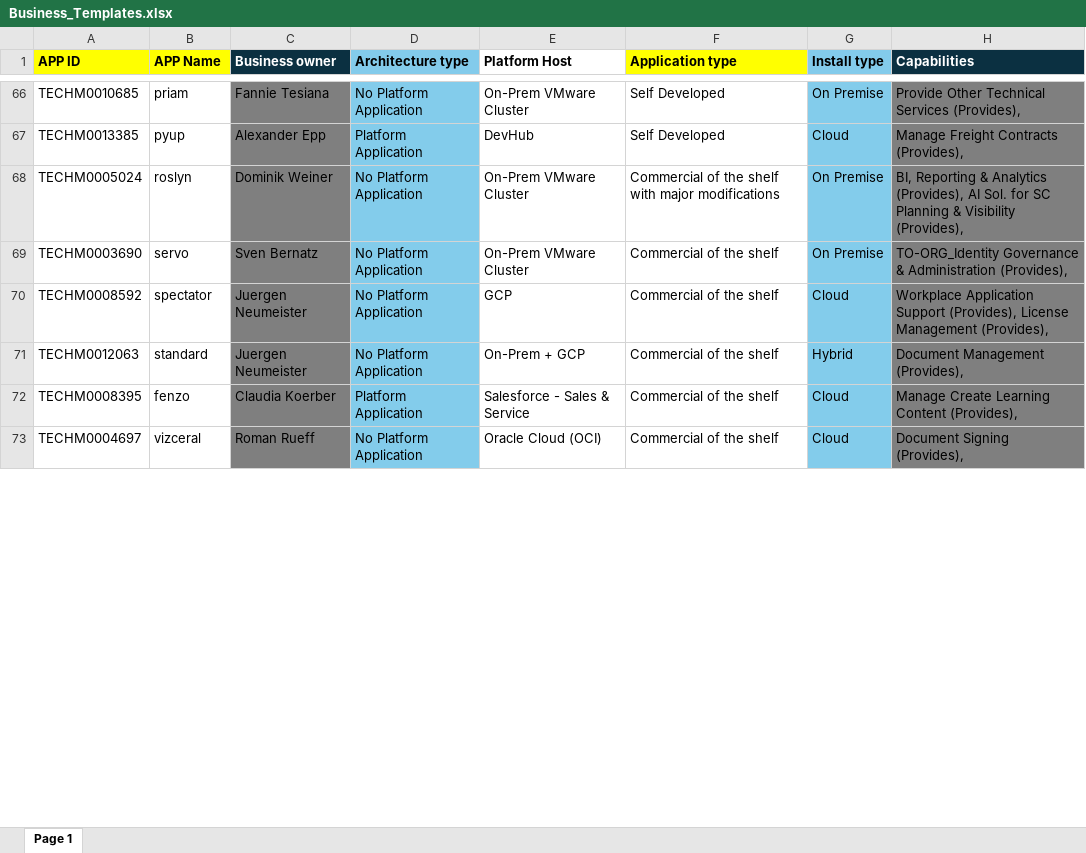
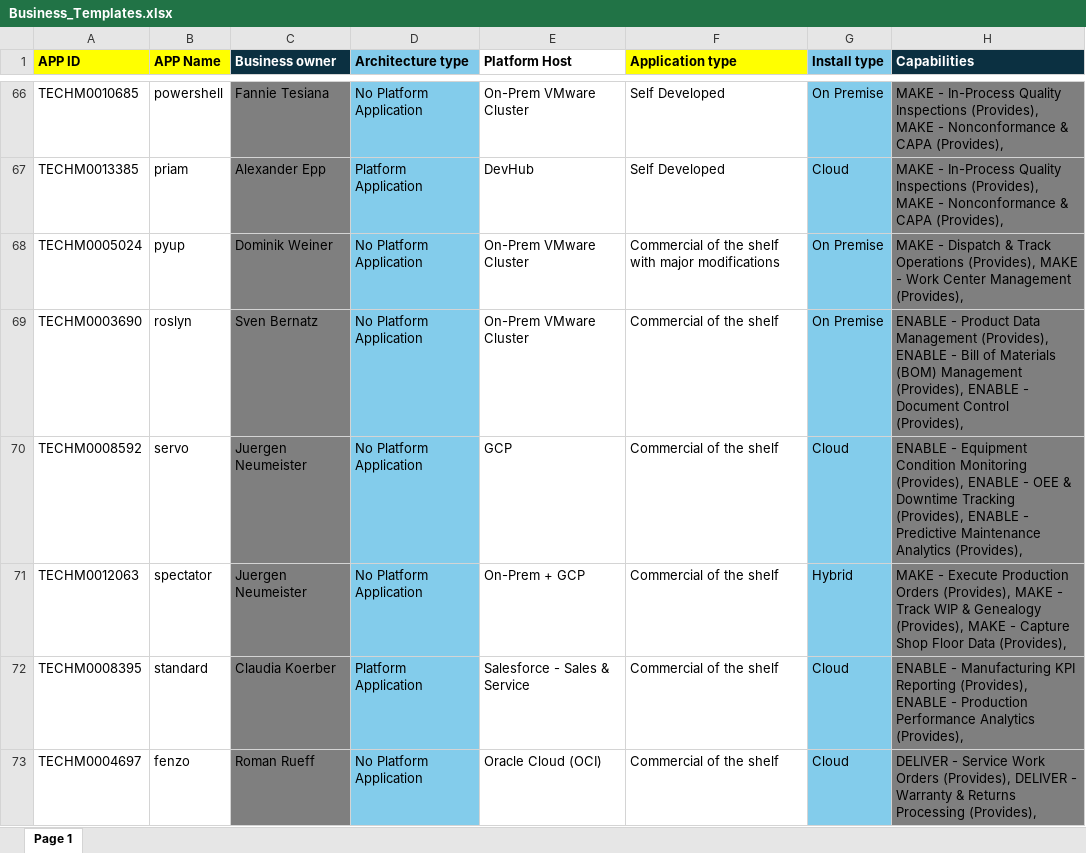
Before and after one commit to vishnuu0001/local_app_rationalization, an Excel workbook: backend/data/Business_Templates.xlsx, sheet Page 1, drawn as a sheet; only a part is shown, gaps mark what is left out; values as stored, in another font and other column widths than the file's, no borders; the diff covers the shown part only; the diff names each change by its address in the sheet, - before the commit and + after, or states it on an @@ line.

```diff
--- a/backend/data/Business_Templates.xlsx (sheet Page 1)
+++ b/backend/data/Business_Templates.xlsx (sheet Page 1)
-B66 (APP Name): priam
+B66 (APP Name): powershell
-H66 (Capabilities): Provide Other Technical Services (Provides),
+H66 (Capabilities): MAKE - In-Process Quality Inspections (Provides), MAKE - Nonconformance & CAPA (Provides),
-B67 (APP Name): pyup
+B67 (APP Name): priam
-H67 (Capabilities): Manage Freight Contracts (Provides),
+H67 (Capabilities): MAKE - In-Process Quality Inspections (Provides), MAKE - Nonconformance & CAPA (Provides),
-B68 (APP Name): roslyn
+B68 (APP Name): pyup
-H68 (Capabilities): BI, Reporting & Analytics (Provides), AI Sol. for SC Planning & Visibility (Provides),
+H68 (Capabilities): MAKE - Dispatch & Track Operations (Provides), MAKE - Work Center Management (Provides),
-B69 (APP Name): servo
+B69 (APP Name): roslyn
-H69 (Capabilities): TO-ORG_Identity Governance & Administration (Provides),
+H69 (Capabilities): ENABLE - Product Data Management (Provides), ENABLE - Bill of Materials (BOM) Management (Provides), ENABLE - Document Control (Provides),
-B70 (APP Name): spectator
+B70 (APP Name): servo
-H70 (Capabilities): Workplace Application Support (Provides), License Management (Provides),
+H70 (Capabilities): ENABLE - Equipment Condition Monitoring (Provides), ENABLE - OEE & Downtime Tracking (Provides), ENABLE - Predictive Maintenance Analytics (Provides),
-B71 (APP Name): standard
+B71 (APP Name): spectator
-H71 (Capabilities): Document Management (Provides),
+H71 (Capabilities): MAKE - Execute Production Orders (Provides), MAKE - Track WIP & Genealogy (Provides), MAKE - Capture Shop Floor Data (Provides),
-B72 (APP Name): fenzo
+B72 (APP Name): standard
-H72 (Capabilities): Manage Create Learning Content (Provides),
+H72 (Capabilities): ENABLE - Manufacturing KPI Reporting (Provides), ENABLE - Production Performance Analytics (Provides),
-B73 (APP Name): vizceral
+B73 (APP Name): fenzo
-H73 (Capabilities): Document Signing (Provides),
+H73 (Capabilities): DELIVER - Service Work Orders (Provides), DELIVER - Warranty & Returns Processing (Provides),
```
Also changed, not shown: 374 edited cells elsewhere in this sheet, backend/data/CASTReport.xlsx, backend/data/CORENTReport.xlsx, 37 other files.
